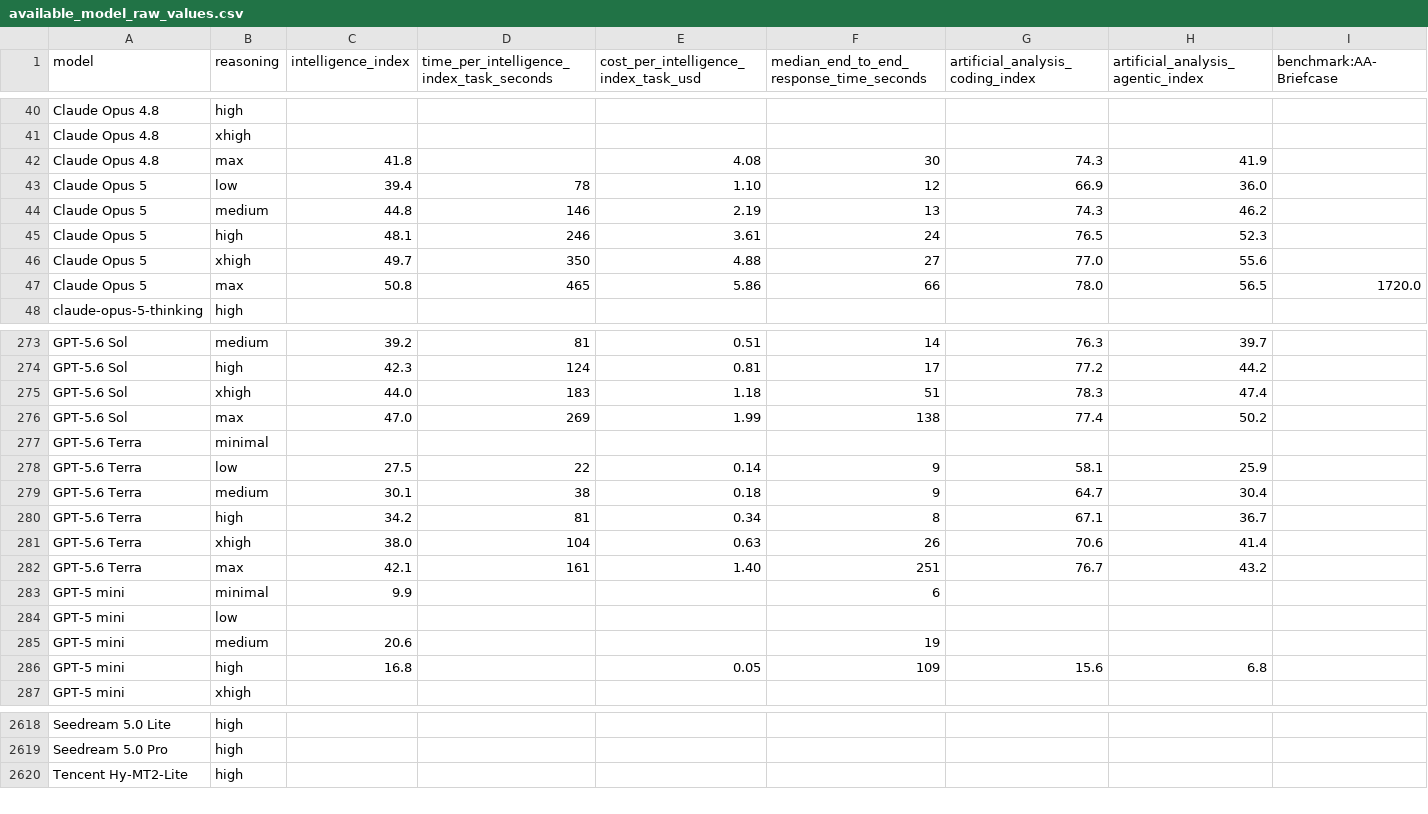
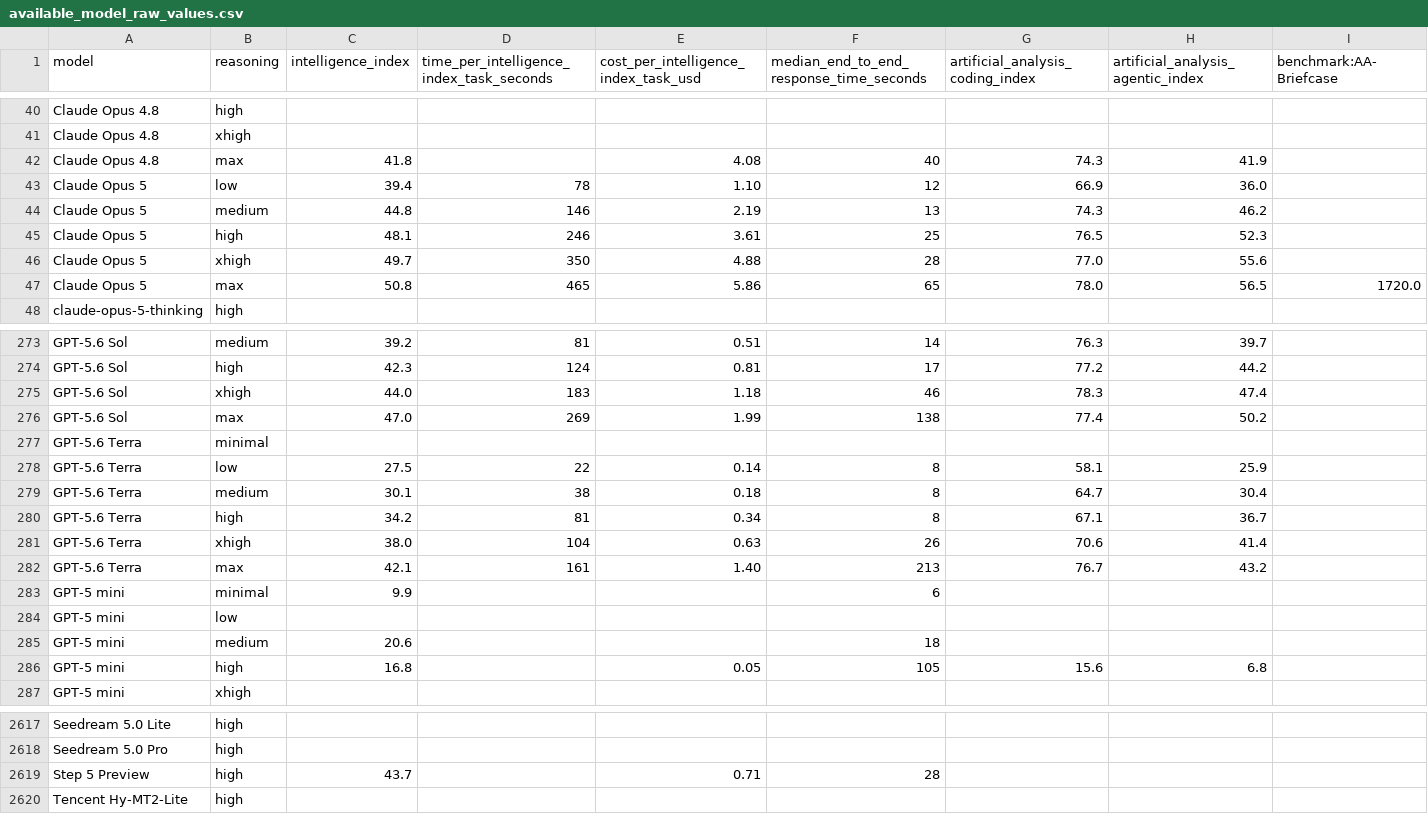
Before and after one commit to WD-Mitchell/which-model, a CSV file: data/available_model_raw_values.csv, drawn as a sheet; only a part is shown, gaps mark what is left out; rows hold the shown columns only; the diff covers the shown part only; the diff names each change by its address in the sheet, - before the commit and + after, or states it on an @@ line.

```diff
--- a/data/available_model_raw_values.csv
+++ b/data/available_model_raw_values.csv
-F42: 30
+F42: 40
-F45: 24
+F45: 25
-F46: 27
+F46: 28
-F47: 66
+F47: 65
-F275: 51
+F275: 46
-F278:F279: 9
+F278:F279: 8
-F282: 251
+F282: 213
-F285: 19
+F285: 18
-F286: 109
+F286: 105
+row 2619: Step 5 Preview | high | 43.7 |  | 0.71 | 28
```
Also changed, not shown: 1 removed row and 62 edited cells elsewhere in this file, data/available_model_scores.csv.
